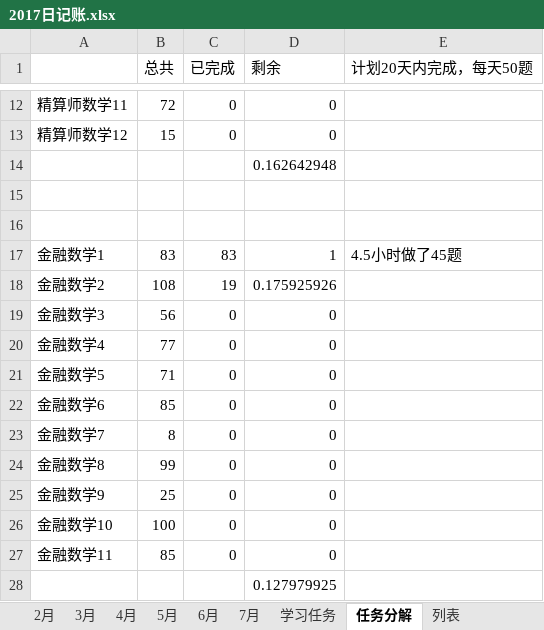
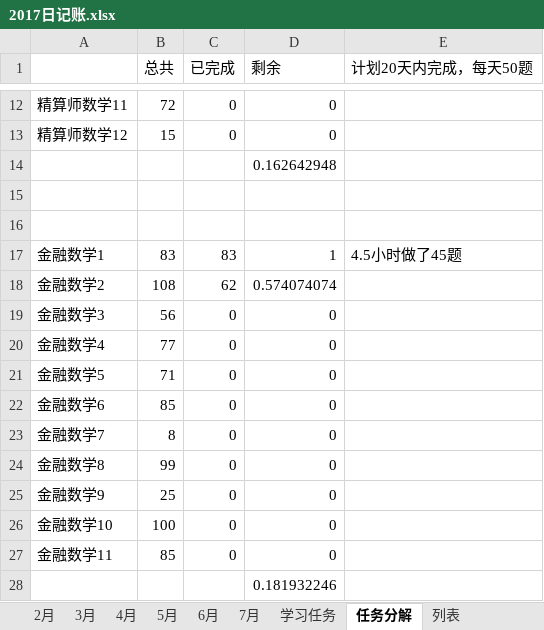
Before and after one commit to guofei9987/plans, an Excel workbook: 2017日记账.xlsx, sheet 任务分解, drawn as a sheet; only a part is shown, gaps mark what is left out; values as stored, in another font and other column widths than the file's, no borders; the diff names each change by its address in the sheet, - before the commit and + after, or states it on an @@ line.

```diff
--- a/2017日记账.xlsx (sheet 任务分解)
+++ b/2017日记账.xlsx (sheet 任务分解)
-C18 (已完成): 19
+C18 (已完成): 62
-D18 (剩余): 0.175925926
+D18 (剩余): 0.574074074
-D28 (剩余): 0.127979925
+D28 (剩余): 0.181932246
```
Also changed, not shown: sheet 3月, sheet 2月, sheet 5月, sheet 7月, sheet 6月, sheet 4月, 2 more sheets, charts or pictures.
